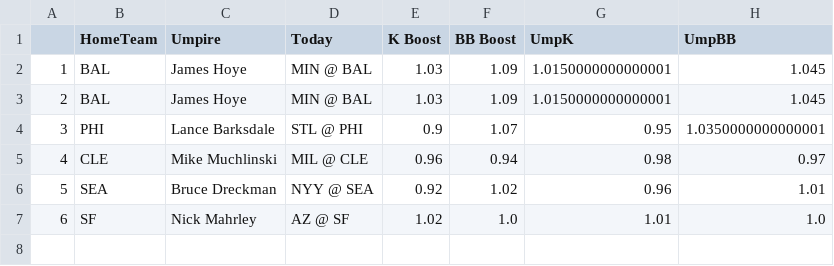
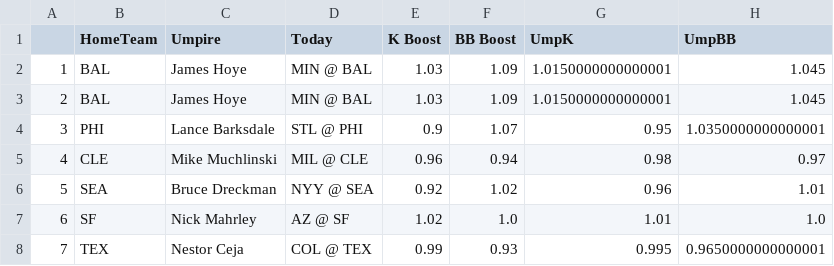
Before and after one commit to JonPGH/slateProj, a CSV file: Data/umpData.csv, drawn as a sheet.

```diff
--- a/Data/umpData.csv
+++ b/Data/umpData.csv
@@ -7 +7,2 @@
 6,SF,Nick Mahrley,AZ @ SF,1.02,1.0,1.01,1.0
+7,TEX,Nestor Ceja,COL @ TEX,0.99,0.93,0.995,0.9650000000000001
```
Also changed, not shown: Data/Tableau_DailyHitterProj.csv, Data/hitter_proj_withids.csv, 5 other files.
